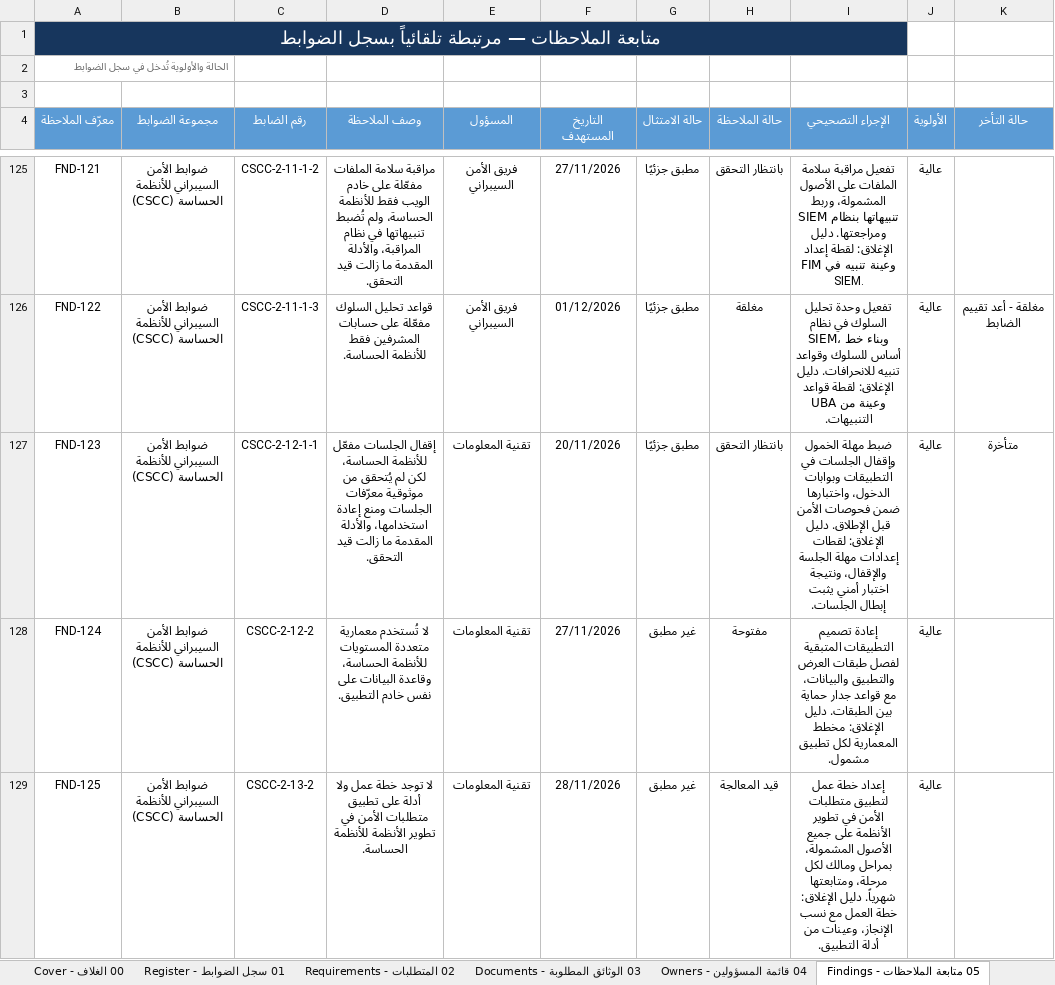
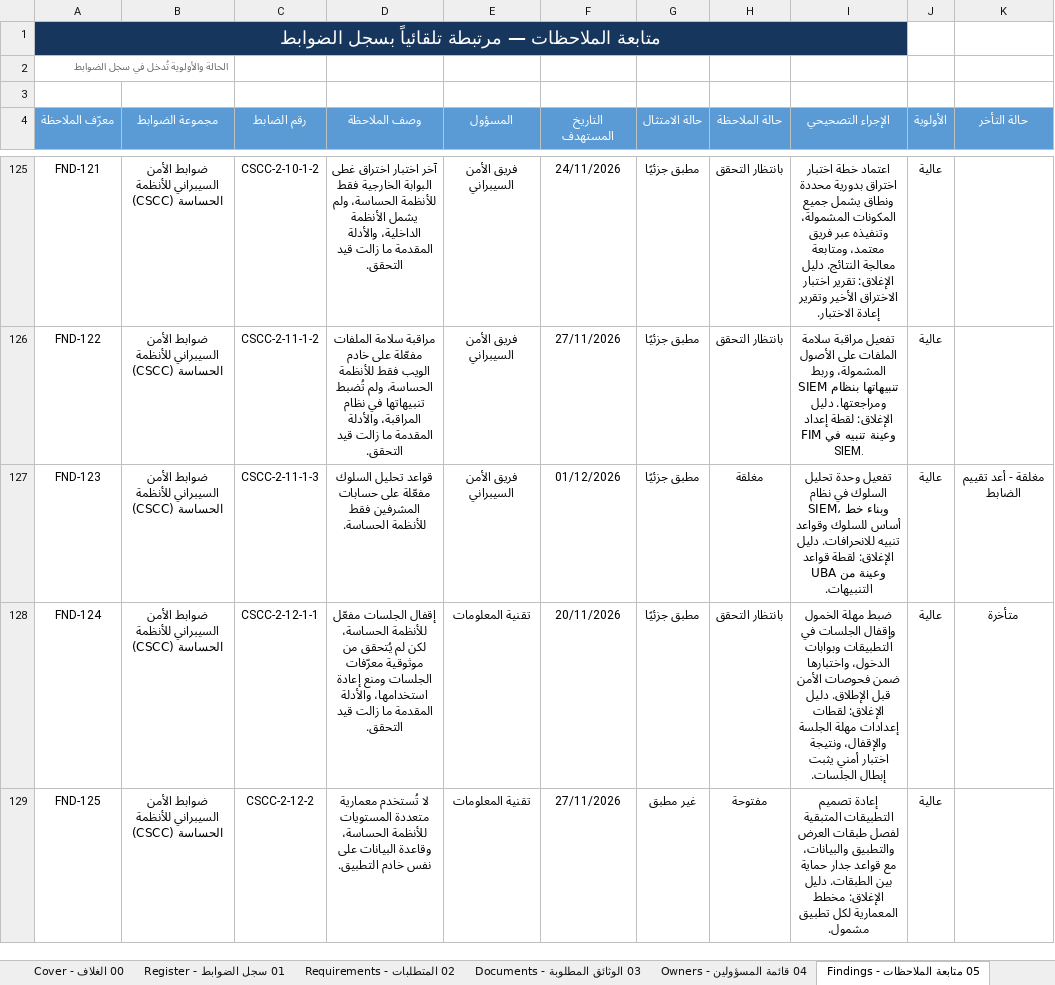
Before and after one commit to Raseel-Almutairi/portfolio, an Excel workbook: nca-tool/NCA_Compliance_Register_Sample.xlsx, sheet 05 متابعة الملاحظات - Findings, drawn as a sheet; only a part is shown, gaps mark what is left out; values as stored, in another font and other column widths than the file's, no borders; conditional formats not drawn; the diff covers the shown part only; the diff names each change by its address in the sheet, - before the commit and + after, or states it on an @@ line.

Commit message:
NCA: add new control CSCC-2-3-4 (CSCC-2:2026) to web, Excel register and Power BI data

```diff
--- a/nca-tool/NCA_Compliance_Register_Sample.xlsx (sheet 05 متابعة الملاحظات - Findings)
+++ b/nca-tool/NCA_Compliance_Register_Sample.xlsx (sheet 05 متابعة الملاحظات - Findings)
-C125 (رقم الضابط): CSCC-2-11-1-2
+C125 (رقم الضابط): CSCC-2-10-1-2
-D125 (وصف الملاحظة): مراقبة سلامة الملفات مفعّلة على خادم الويب فقط للأنظمة الحساسة، ولم تُضبط تنبيهاتها في نظام المراقبة، والأدلة المقدمة…
+D125 (وصف الملاحظة): آخر اختبار اختراق غطى البوابة الخارجية فقط للأنظمة الحساسة، ولم يشمل الأنظمة الداخلية، والأدلة المقدمة…
-F125 (التاريخ المستهدف): 27/11/2026
+F125 (التاريخ المستهدف): 24/11/2026
-I125 (الإجراء التصحيحي): تفعيل مراقبة سلامة الملفات على الأصول المشمولة، وربط تنبيهاتها بنظام SIEM ومراجعتها. دليل الإغلاق: لقطة إعداد FIM وعينة تنبيه في SIEM.
+I125 (الإجراء التصحيحي): اعتماد خطة اختبار اختراق بدورية محددة ونطاق يشمل جميع المكونات المشمولة، وتنفيذه عبر فريق معتمد، ومتابعة معالجة النتائج. دليل الإغلاق: تقرير اختبار الاختراق الأخير وتقرير إعادة الاختبار.
-C126 (رقم الضابط): CSCC-2-11-1-3
+C126 (رقم الضابط): CSCC-2-11-1-2
-D126 (وصف الملاحظة): قواعد تحليل السلوك مفعّلة على حسابات المشرفين فقط للأنظمة الحساسة.
+D126 (وصف الملاحظة): مراقبة سلامة الملفات مفعّلة على خادم الويب فقط للأنظمة الحساسة، ولم تُضبط تنبيهاتها في نظام المراقبة، والأدلة المقدمة ما زالت قيد التحقق.
-F126 (التاريخ المستهدف): 01/12/2026
+F126 (التاريخ المستهدف): 27/11/2026
-H126 (حالة الملاحظة): مغلقة
+H126 (حالة الملاحظة): بانتظار التحقق
-I126 (الإجراء التصحيحي): تفعيل وحدة تحليل السلوك في نظام SIEM، وبناء خط أساس للسلوك وقواعد تنبيه للانحرافات. دليل الإغلاق: لقطة قواعد UBA وعينة من التنبيهات.
+I126 (الإجراء التصحيحي): تفعيل مراقبة سلامة الملفات على الأصول المشمولة، وربط تنبيهاتها بنظام SIEM ومراجعتها. دليل الإغلاق: لقطة إعداد FIM وعينة تنبيه في SIEM.
-K126 (حالة التأخر): مغلقة - أعد تقييم الضابط
+K126 (حالة التأخر): (empty)
-C127 (رقم الضابط): CSCC-2-12-1-1
+C127 (رقم الضابط): CSCC-2-11-1-3
-D127 (وصف الملاحظة): إقفال الجلسات مفعّل للأنظمة الحساسة، لكن لم يُتحقق من موثوقية معرّفات الجلسات ومنع إعادة استخدامها، والأدلة المقدمة ما زالت قيد التحقق.
+D127 (وصف الملاحظة): قواعد تحليل السلوك مفعّلة على حسابات المشرفين فقط للأنظمة الحساسة.
-E127 (المسؤول): تقنية المعلومات
+E127 (المسؤول): فريق الأمن السيبراني
-F127 (التاريخ المستهدف): 20/11/2026
+F127 (التاريخ المستهدف): 01/12/2026
-H127 (حالة الملاحظة): بانتظار التحقق
+H127 (حالة الملاحظة): مغلقة
-I127 (الإجراء التصحيحي): ضبط مهلة الخمول وإقفال الجلسات في التطبيقات وبوابات الدخول، واختبارها ضمن فحوصات الأمن قبل الإطلاق. دليل الإغلاق: لقطات إعدادات مهلة الجلسة والإقفال، ونتيجة اختبار أمني يثبت إبطال الجلسات.
+I127 (الإجراء التصحيحي): تفعيل وحدة تحليل السلوك في نظام SIEM، وبناء خط أساس للسلوك وقواعد تنبيه للانحرافات. دليل الإغلاق: لقطة قواعد UBA وعينة من التنبيهات.
-K127 (حالة التأخر): متأخرة
+K127 (حالة التأخر): مغلقة - أعد تقييم الضابط
-C128 (رقم الضابط): CSCC-2-12-2
+C128 (رقم الضابط): CSCC-2-12-1-1
-D128 (وصف الملاحظة): لا تُستخدم معمارية متعددة المستويات للأنظمة الحساسة، وقاعدة البيانات على نفس خادم التطبيق.
+D128 (وصف الملاحظة): إقفال الجلسات مفعّل للأنظمة الحساسة، لكن لم يُتحقق من موثوقية معرّفات الجلسات ومنع إعادة استخدامها، والأدلة المقدمة ما زالت قيد التحقق.
-F128 (التاريخ المستهدف): 27/11/2026
+F128 (التاريخ المستهدف): 20/11/2026
-G128 (حالة الامتثال): غير مطبق
+G128 (حالة الامتثال): مطبق جزئيًا
-H128 (حالة الملاحظة): مفتوحة
+H128 (حالة الملاحظة): بانتظار التحقق
-I128 (الإجراء التصحيحي): إعادة تصميم التطبيقات المتبقية لفصل طبقات العرض والتطبيق والبيانات، مع قواعد جدار حماية بين الطبقات. دليل الإغلاق: مخطط المعمارية لكل تطبيق مشمول.
+I128 (الإجراء التصحيحي): ضبط مهلة الخمول وإقفال الجلسات في التطبيقات وبوابات الدخول، واختبارها ضمن فحوصات الأمن قبل الإطلاق. دليل الإغلاق: لقطات إعدادات مهلة الجلسة والإقفال، ونتيجة اختبار أمني يثبت إبطال الجلسات.
-K128 (حالة التأخر): (empty)
+K128 (حالة التأخر): متأخرة
-C129 (رقم الضابط): CSCC-2-13-2
+C129 (رقم الضابط): CSCC-2-12-2
-D129 (وصف الملاحظة): لا توجد خطة عمل ولا أدلة على تطبيق متطلبات الأمن في تطوير الأنظمة للأنظمة الحساسة.
+D129 (وصف الملاحظة): لا تُستخدم معمارية متعددة المستويات للأنظمة الحساسة، وقاعدة البيانات على نفس خادم التطبيق.
-F129 (التاريخ المستهدف): 28/11/2026
+F129 (التاريخ المستهدف): 27/11/2026
-H129 (حالة الملاحظة): قيد المعالجة
+H129 (حالة الملاحظة): مفتوحة
-I129 (الإجراء التصحيحي): إعداد خطة عمل لتطبيق متطلبات الأمن في تطوير الأنظمة على جميع الأصول المشمولة، بمراحل ومالك لكل مرحلة، ومتابعتها شهرياً. دليل الإغلاق: خطة العمل مع نسب الإنجاز، وعينات من أدلة التطبيق.
+I129 (الإجراء التصحيحي): إعادة تصميم التطبيقات المتبقية لفصل طبقات العرض والتطبيق والبيانات، مع قواعد جدار حماية بين الطبقات. دليل الإغلاق: مخطط المعمارية لكل تطبيق مشمول.
```
Also changed, not shown: 1 added row and 1106 edited cells elsewhere in this sheet, sheet 06 لوحة المؤشرات - Dashboard, sheet 01 سجل الضوابط - Register, sheet 02 المتطلبات - Requirements, formulas that keep their value, hidden cells, nca-powerbi/3_Sample_Data.xlsx, nca-powerbi/4_Blank_Data.xlsx, 9 other files.
